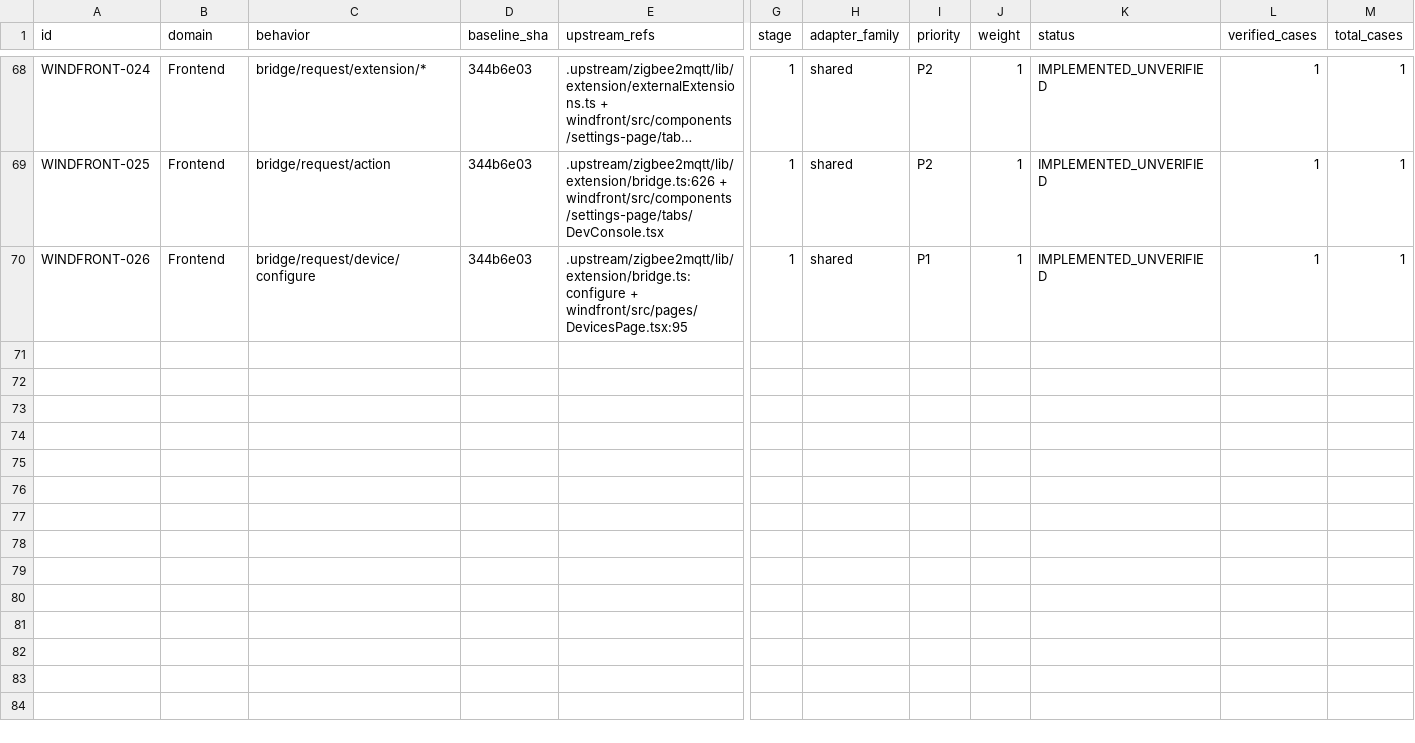
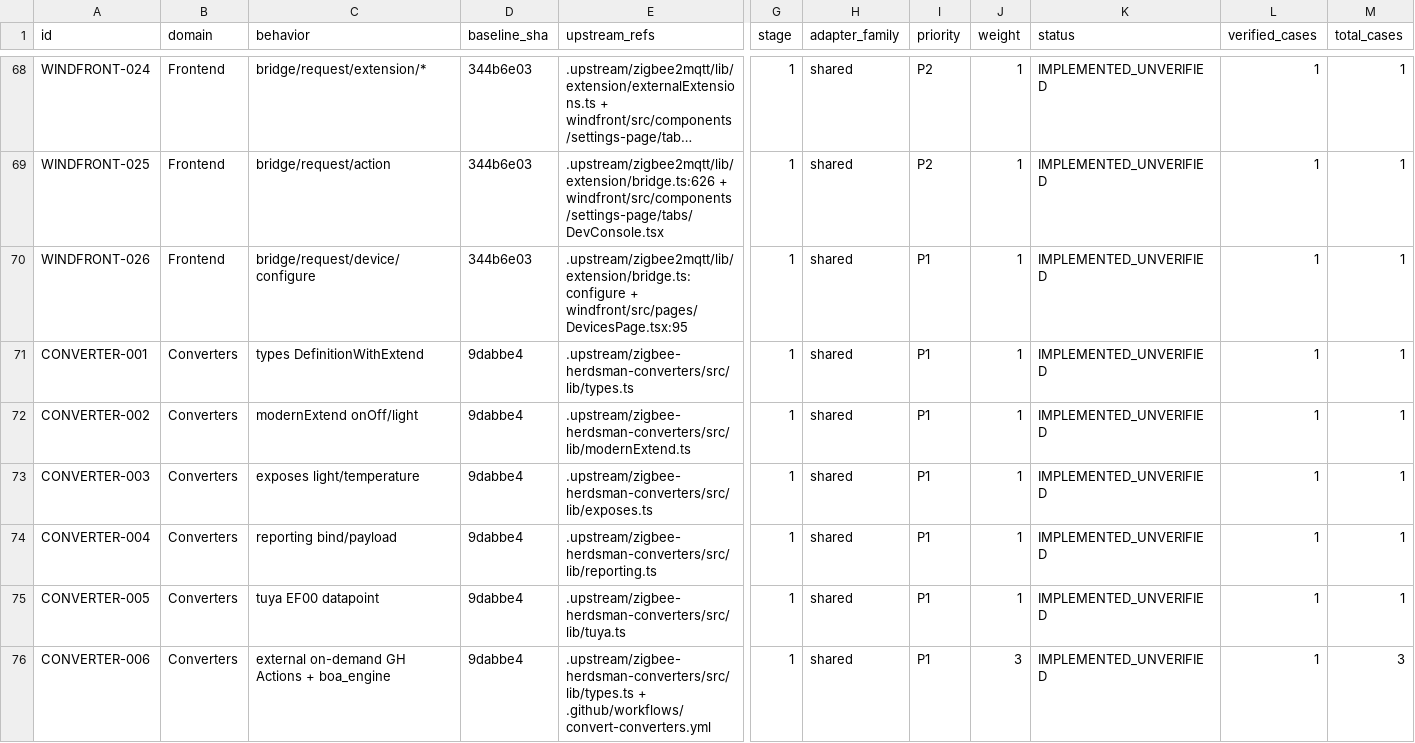
Before and after one commit to PriZZZrak/zigbee2mqtt-rs, a CSV file: docs/parity/inventory.csv, drawn as a sheet; only a part is shown, gaps mark what is left out; long unchanged cells end in …; rows hold the shown columns only; the diff names each change by its address in the sheet, - before the commit and + after, or states it on an @@ line.

Commit message:
Docs: add CONVERTER inventory (common libs + on-demand) + evidence

```diff
--- a/docs/parity/inventory.csv
+++ b/docs/parity/inventory.csv
+row 71: CONVERTER-001 | Converters | types DefinitionWithExtend | 9dabbe4 | .upstream/zigbee-herdsman-converters/src/lib/types.ts | 1 | shared | P1 | 1 | IMPLEMENTED_UNVERIFIED | 1 | 1
+row 72: CONVERTER-002 | Converters | modernExtend onOff/light | 9dabbe4 | .upstream/zigbee-herdsman-converters/src/lib/modernExtend.ts | 1 | shared | P1 | 1 | IMPLEMENTED_UNVERIFIED | 1 | 1
+row 73: CONVERTER-003 | Converters | exposes light/temperature | 9dabbe4 | .upstream/zigbee-herdsman-converters/src/lib/exposes.ts | 1 | shared | P1 | 1 | IMPLEMENTED_UNVERIFIED | 1 | 1
+row 74: CONVERTER-004 | Converters | reporting bind/payload | 9dabbe4 | .upstream/zigbee-herdsman-converters/src/lib/reporting.ts | 1 | shared | P1 | 1 | IMPLEMENTED_UNVERIFIED | 1 | 1
+row 75: CONVERTER-005 | Converters | tuya EF00 datapoint | 9dabbe4 | .upstream/zigbee-herdsman-converters/src/lib/tuya.ts | 1 | shared | P1 | 1 | IMPLEMENTED_UNVERIFIED | 1 | 1
+row 76: CONVERTER-006 | Converters | external on-demand GH Actions + boa_engine | 9dabbe4 | .upstream/zigbee-herdsman-converters/src/lib/types.ts + .github/workflows/convert-converters.yml | 1 | shared | P1 | 3 | IMPLEMENTED_UNVERIFIED | 1 | 3
```
Also changed, not shown: 1 other file.
